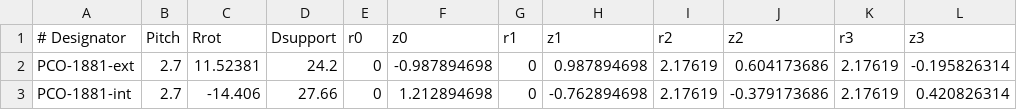
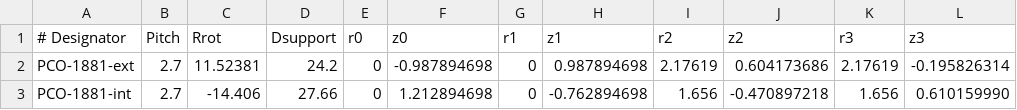
Before and after one commit to adrianschlatter/threadlib, a CSV file: design/PCO_thread.csv, drawn as a sheet.

Commit message:
fix pco-1881-int minor diameter (#22)
minor diameter has been too small => collision with sealing lip on
pco-1881 neck. It is now large enough to fit the sealing lip through the
internal thread.

closes #18

```diff
--- a/design/PCO_thread.csv
+++ b/design/PCO_thread.csv
@@ -2,2 +2,2 @@
 PCO-1881-ext,2.7,11.52381,24.2,0,-0.987894698,0,0.987894698,2.17619,0.604173686,2.17619,-0.195826314
-PCO-1881-int,2.7,-14.406,27.66,0,1.212894698,0,-0.762894698,2.17619,-0.379173686,2.17619,0.420826314
+PCO-1881-int,2.7,-14.406,27.66,0,1.212894698,0,-0.762894698,1.656,-0.470897218,1.656,0.610159990
```
Also changed, not shown: 1 other file.
